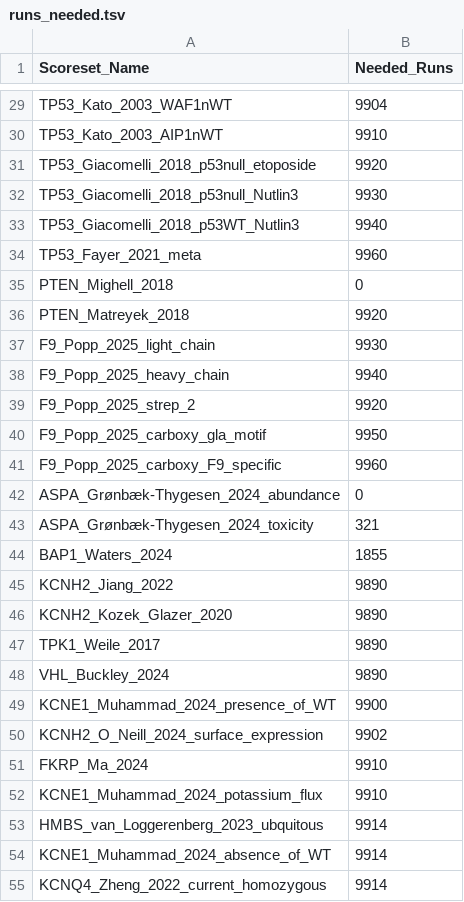
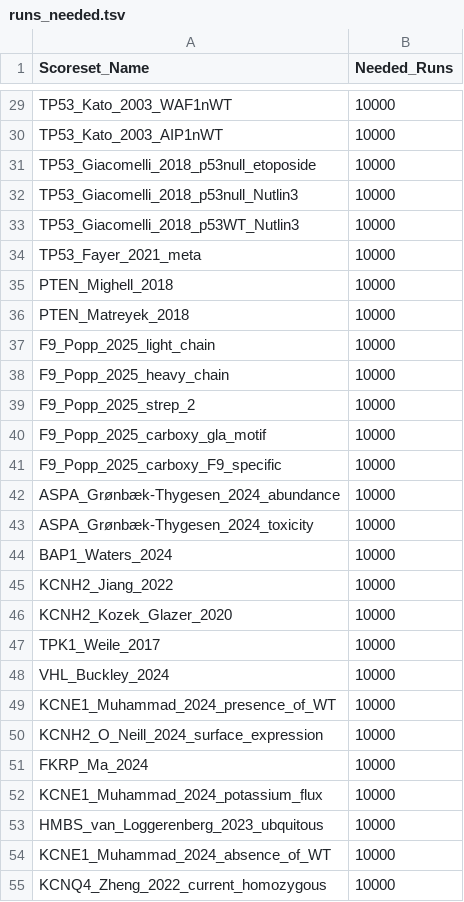
Before and after one commit to Dzeiberg/calibration_summary_utils, a TSV file: runs_needed.tsv, drawn as a sheet; only a part is shown, gaps mark what is left out; the diff covers the shown part only; the diff names each change by its address in the sheet, - before the commit and + after, or states it on an @@ line.

```diff
--- a/runs_needed.tsv
+++ b/runs_needed.tsv
-B29 (Needed_Runs): 9904
+B29 (Needed_Runs): 10000
-B30 (Needed_Runs): 9910
+B30 (Needed_Runs): 10000
-B31 (Needed_Runs): 9920
+B31 (Needed_Runs): 10000
-B32 (Needed_Runs): 9930
+B32 (Needed_Runs): 10000
-B33 (Needed_Runs): 9940
+B33 (Needed_Runs): 10000
-B34 (Needed_Runs): 9960
+B34 (Needed_Runs): 10000
-B35 (Needed_Runs): 0
+B35 (Needed_Runs): 10000
-B36 (Needed_Runs): 9920
+B36 (Needed_Runs): 10000
-B37 (Needed_Runs): 9930
+B37 (Needed_Runs): 10000
-B38 (Needed_Runs): 9940
+B38 (Needed_Runs): 10000
-B39 (Needed_Runs): 9920
+B39 (Needed_Runs): 10000
-B40 (Needed_Runs): 9950
+B40 (Needed_Runs): 10000
-B41 (Needed_Runs): 9960
+B41 (Needed_Runs): 10000
-B42 (Needed_Runs): 0
+B42 (Needed_Runs): 10000
-B43 (Needed_Runs): 321
+B43 (Needed_Runs): 10000
-B44 (Needed_Runs): 1855
+B44 (Needed_Runs): 10000
-B45:B48 (Needed_Runs): 9890
+B45:B48 (Needed_Runs): 10000
-B49 (Needed_Runs): 9900
+B49 (Needed_Runs): 10000
-B50 (Needed_Runs): 9902
+B50 (Needed_Runs): 10000
-B51:B52 (Needed_Runs): 9910
+B51:B52 (Needed_Runs): 10000
-B53:B55 (Needed_Runs): 9914
+B53:B55 (Needed_Runs): 10000
```
Also changed, not shown: 55 edited cells elsewhere in this file, 2 other files.
